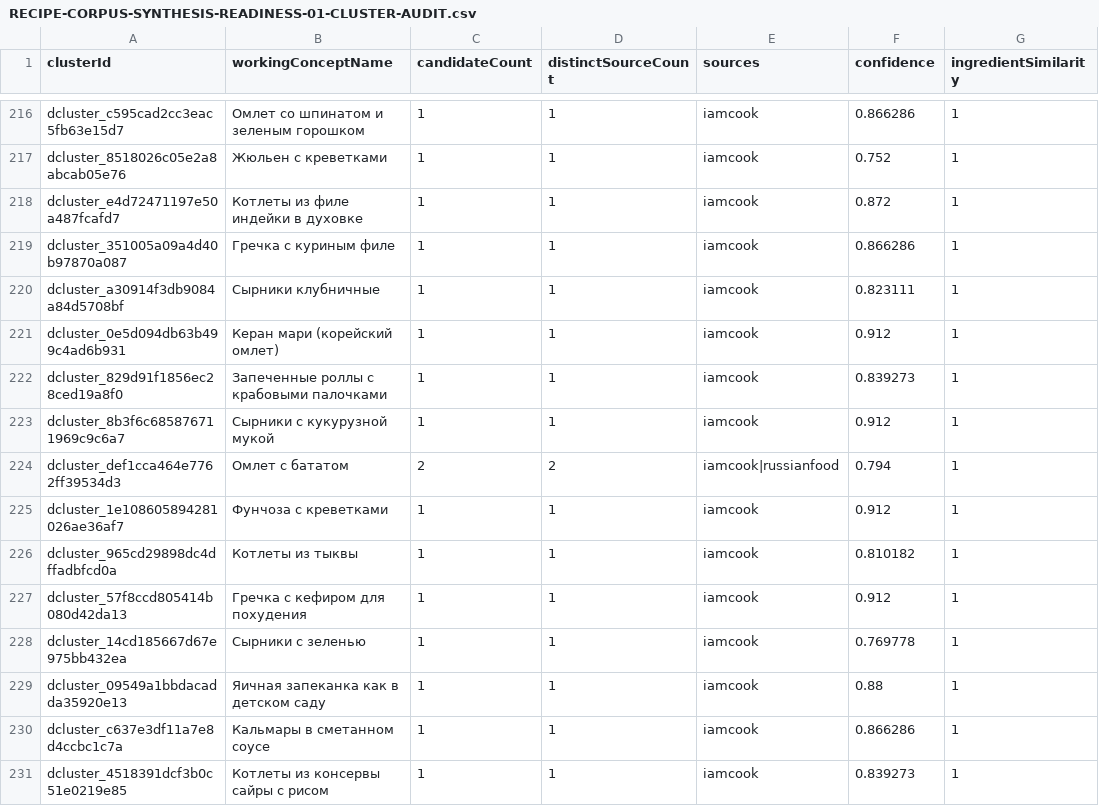
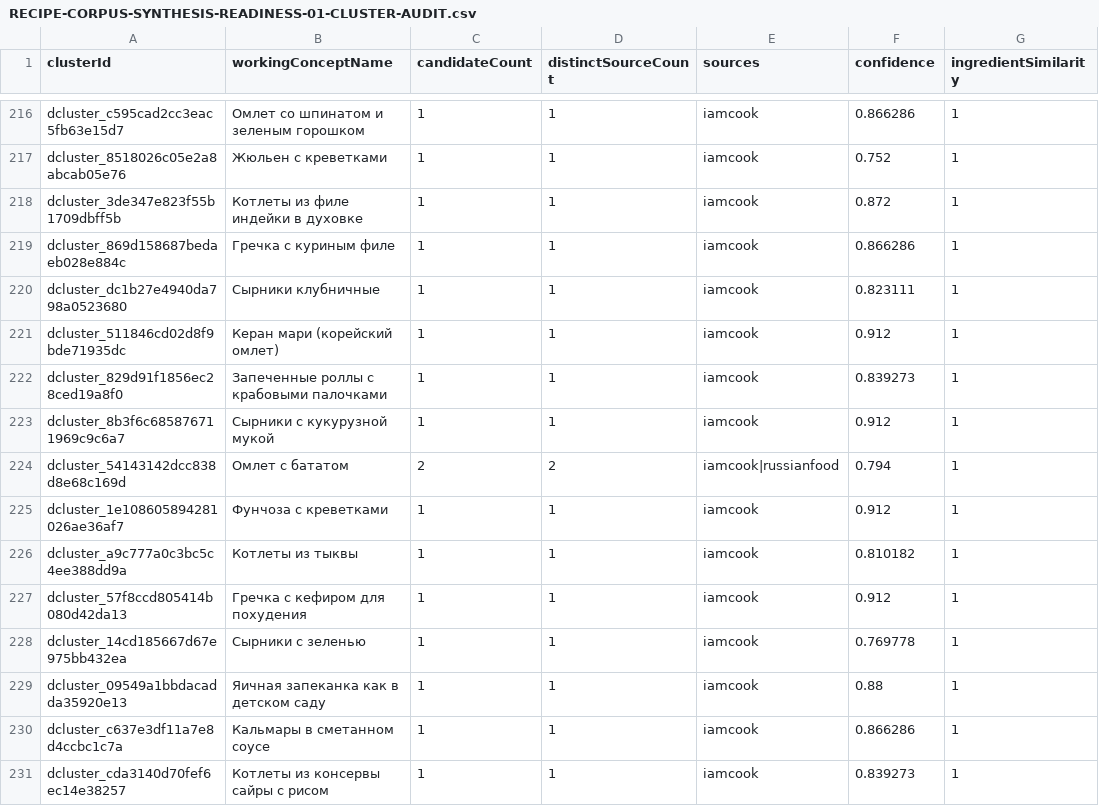
Before and after one commit to medok33/Weight-App-public, a CSV file: .data/owner-reports/RECIPE-CORPUS-SYNTHESIS-READINESS-01-CLUSTER-AUDIT.csv, drawn as a sheet; only a part is shown, gaps mark what is left out; the diff covers the shown part only; the diff names each change by its address in the sheet, - before the commit and + after, or states it on an @@ line.

```diff
--- a/.data/owner-reports/RECIPE-CORPUS-SYNTHESIS-READINESS-01-CLUSTER-AUDIT.csv
+++ b/.data/owner-reports/RECIPE-CORPUS-SYNTHESIS-READINESS-01-CLUSTER-AUDIT.csv
-A218 (clusterId): dcluster_e4d72471197e50a487fcafd7
+A218 (clusterId): dcluster_3de347e823f55b1709dbff5b
-A219 (clusterId): dcluster_351005a09a4d40b97870a087
+A219 (clusterId): dcluster_869d158687bedaeb028e884c
-A220 (clusterId): dcluster_a30914f3db9084a84d5708bf
+A220 (clusterId): dcluster_dc1b27e4940da798a0523680
-A221 (clusterId): dcluster_0e5d094db63b499c4ad6b931
+A221 (clusterId): dcluster_511846cd02d8f9bde71935dc
-A224 (clusterId): dcluster_def1cca464e7762ff39534d3
+A224 (clusterId): dcluster_54143142dcc838d8e68c169d
-A226 (clusterId): dcluster_965cd29898dc4dffadbfcd0a
+A226 (clusterId): dcluster_a9c777a0c3bc5c4ee388dd9a
-A231 (clusterId): dcluster_4518391dcf3b0c51e0219e85
+A231 (clusterId): dcluster_cda3140d70fef6ec14e38257
```
Also changed, not shown: 105 edited cells elsewhere in this file, .data/owner-reports/RECIPE-CORPUS-SYNTHESIS-READINESS-01-COHORT.csv, .data/owner-reports/RECIPE-PRODUCT-SELECTION-POLICY-01-CATALOG-GAPS.csv, 10 other files.
